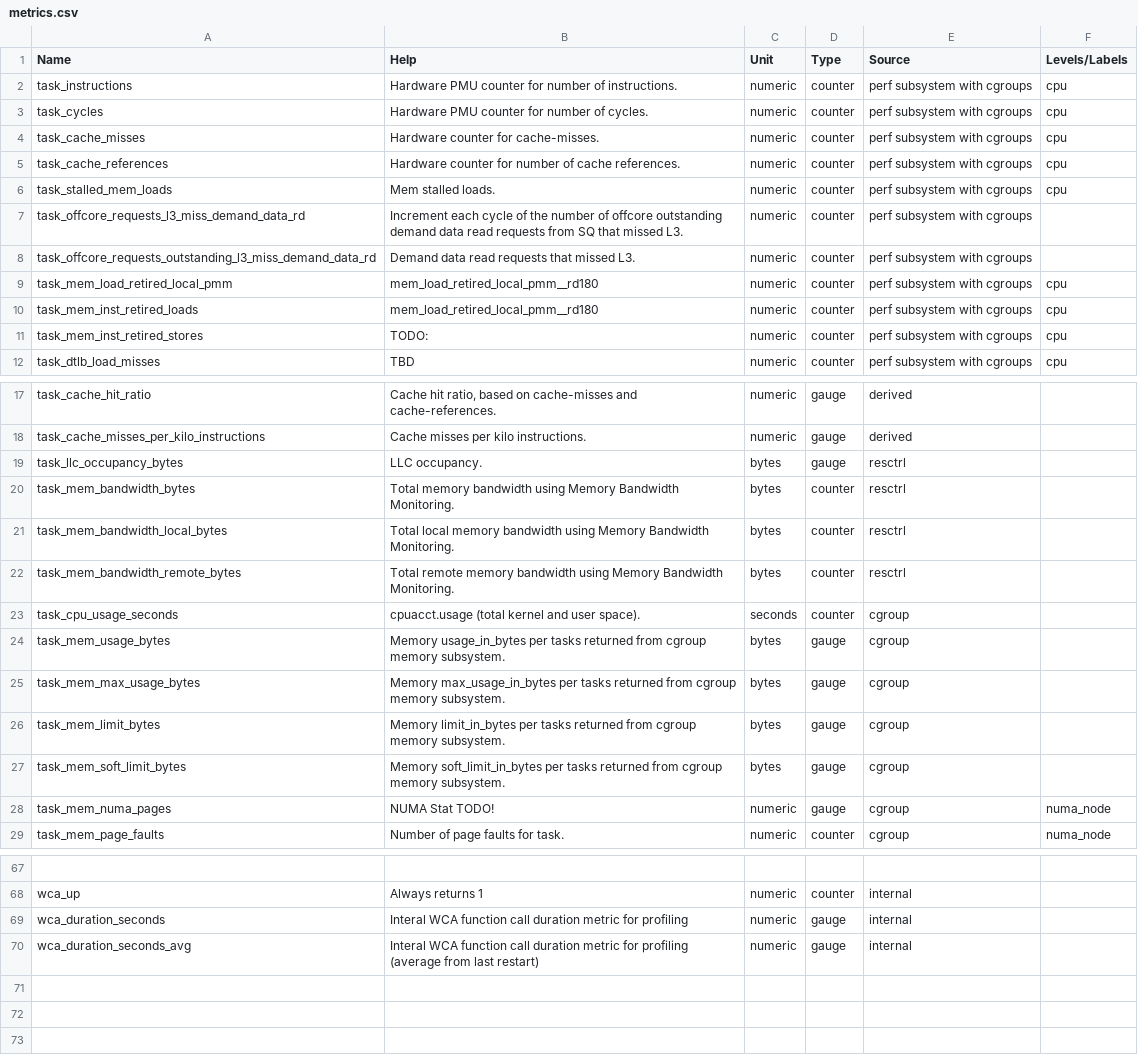
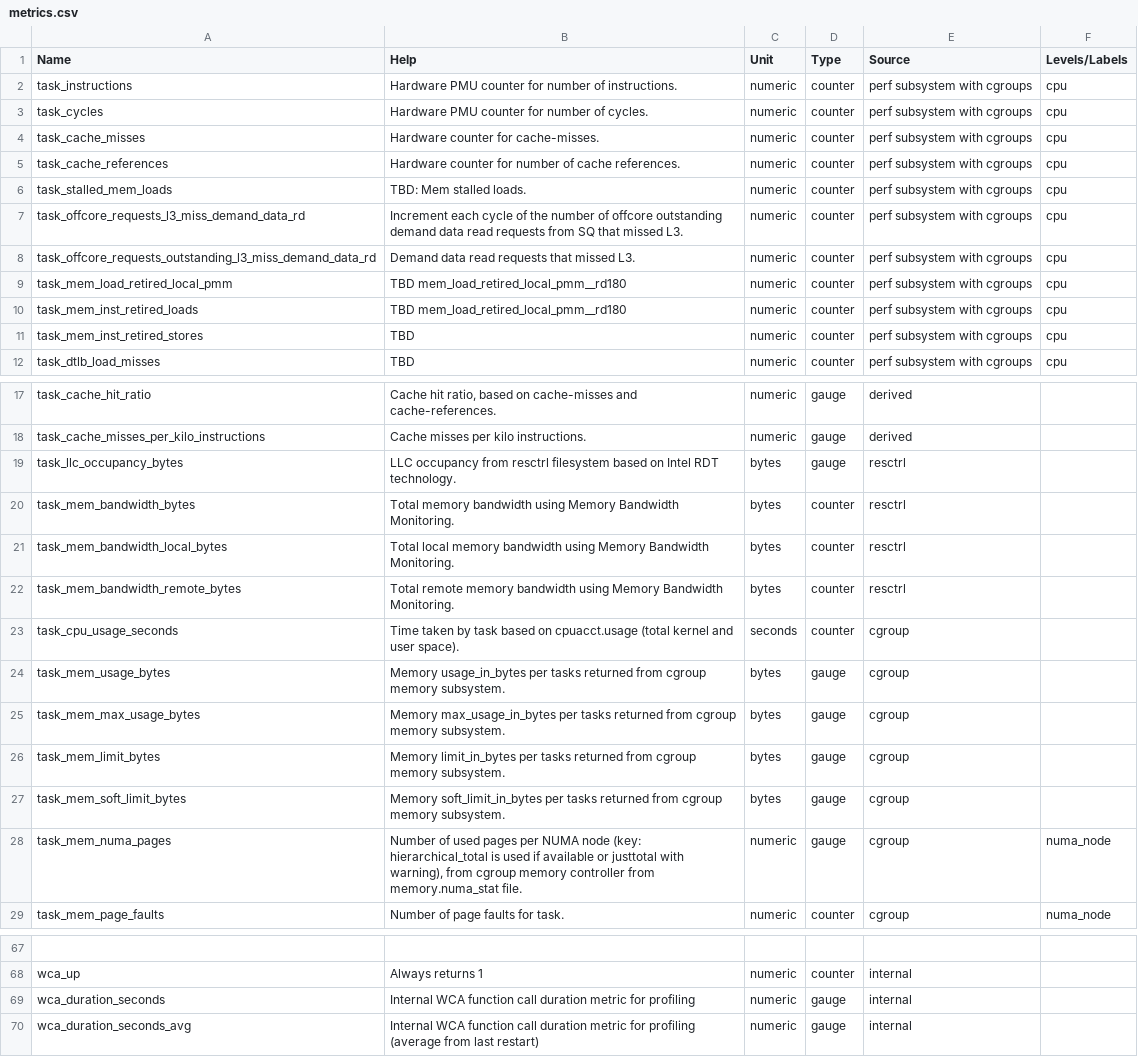
Before and after one commit to ppalucki/owca, a CSV file: docs/metrics.csv, drawn as a sheet; only a part is shown, gaps mark what is left out.

```diff
--- a/docs/metrics.csv
+++ b/docs/metrics.csv
@@ -5,8 +5,8 @@
 "task_cache_references", "Hardware counter for number of cache references.", "numeric", "counter",  "perf subsystem with cgroups", "cpu"
-"task_stalled_mem_loads", "Mem stalled loads.", "numeric", "counter",  "perf subsystem with cgroups", "cpu"
-"task_offcore_requests_l3_miss_demand_data_rd", "Increment each cycle of the number of offcore outstanding demand data read requests from SQ that missed L3.", "numeric", "counter",  "perf subsystem with cgroups", ""
-"task_offcore_requests_outstanding_l3_miss_demand_data_rd", "Demand data read requests that missed L3.", "numeric", "counter",  "perf subsystem with cgroups", ""
-"task_mem_load_retired_local_pmm", "mem_load_retired_local_pmm__rd180", "numeric", "counter",  "perf subsystem with cgroups", "cpu"
-"task_mem_inst_retired_loads", "mem_load_retired_local_pmm__rd180", "numeric", "counter",  "perf subsystem with cgroups", "cpu"
-"task_mem_inst_retired_stores", "TODO:", "numeric", "counter",  "perf subsystem with cgroups", "cpu"
+"task_stalled_mem_loads", "TBD: Mem stalled loads.", "numeric", "counter",  "perf subsystem with cgroups", "cpu"
+"task_offcore_requests_l3_miss_demand_data_rd", "Increment each cycle of the number of offcore outstanding demand data read requests from SQ that missed L3.", "numeric", "counter",  "perf subsystem with cgroups", "cpu"
+"task_offcore_requests_outstanding_l3_miss_demand_data_rd", "Demand data read requests that missed L3.", "numeric", "counter",  "perf subsystem with cgroups", "cpu"
+"task_mem_load_retired_local_pmm", "TBD mem_load_retired_local_pmm__rd180", "numeric", "counter",  "perf subsystem with cgroups", "cpu"
+"task_mem_inst_retired_loads", "TBD mem_load_retired_local_pmm__rd180", "numeric", "counter",  "perf subsystem with cgroups", "cpu"
+"task_mem_inst_retired_stores", "TBD", "numeric", "counter",  "perf subsystem with cgroups", "cpu"
 "task_dtlb_load_misses", "TBD", "numeric", "counter",  "perf subsystem with cgroups", "cpu"
@@ -18,3 +18,3 @@
 "task_cache_misses_per_kilo_instructions", "Cache misses per kilo instructions.", "numeric", "gauge",  "derived", ""
-"task_llc_occupancy_bytes", "LLC occupancy.", "bytes", "gauge",  "resctrl", ""
+"task_llc_occupancy_bytes", "LLC occupancy from resctrl filesystem based on Intel RDT technology.", "bytes", "gauge",  "resctrl", ""
 "task_mem_bandwidth_bytes", "Total memory bandwidth using Memory Bandwidth Monitoring.", "bytes", "counter",  "resctrl", ""
@@ -22,3 +22,3 @@
 "task_mem_bandwidth_remote_bytes", "Total remote memory bandwidth using Memory Bandwidth Monitoring.", "bytes", "counter",  "resctrl", ""
-"task_cpu_usage_seconds", "cpuacct.usage (total kernel and user space).", "seconds", "counter",  "cgroup", ""
+"task_cpu_usage_seconds", "Time taken by task based on cpuacct.usage (total kernel and user space).", "seconds", "counter",  "cgroup", ""
 "task_mem_usage_bytes", "Memory usage_in_bytes per tasks returned from cgroup memory subsystem.", "bytes", "gauge",  "cgroup", ""
@@ -27,3 +27,3 @@
 "task_mem_soft_limit_bytes", "Memory soft_limit_in_bytes per tasks returned from cgroup memory subsystem.", "bytes", "gauge",  "cgroup", ""
-"task_mem_numa_pages", "NUMA Stat TODO!", "numeric", "gauge",  "cgroup", "numa_node"
+"task_mem_numa_pages", "Number of used pages per NUMA node (key: hierarchical_total is used if available or justtotal with warning), from cgroup memory controller from memory.numa_stat file.", "numeric", "gauge",  "cgroup", "numa_node"
 "task_mem_page_faults", "Number of page faults for task.", "numeric", "counter",  "cgroup", "numa_node"
@@ -68,3 +68,3 @@
 "wca_up", "Always returns 1", "numeric", "counter",  "internal", ""
-"wca_duration_seconds", "Interal WCA function call duration metric for profiling", "numeric", "gauge",  "internal", ""
-"wca_duration_seconds_avg", "Interal WCA function call duration metric for profiling (average from last restart)", "numeric", "gauge",  "internal", ""
+"wca_duration_seconds", "Internal WCA function call duration metric for profiling", "numeric", "gauge",  "internal", ""
+"wca_duration_seconds_avg", "Internal WCA function call duration metric for profiling (average from last restart)", "numeric", "gauge",  "internal", ""
```
Also changed, not shown: 2 other files.
